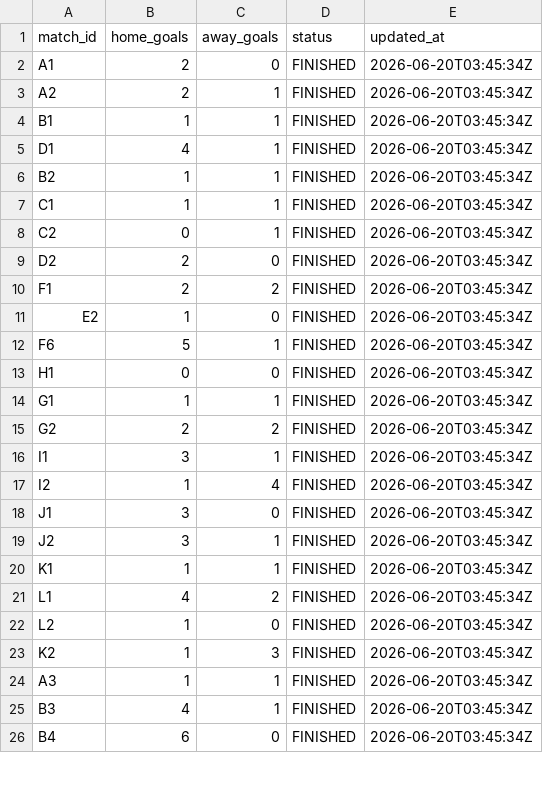
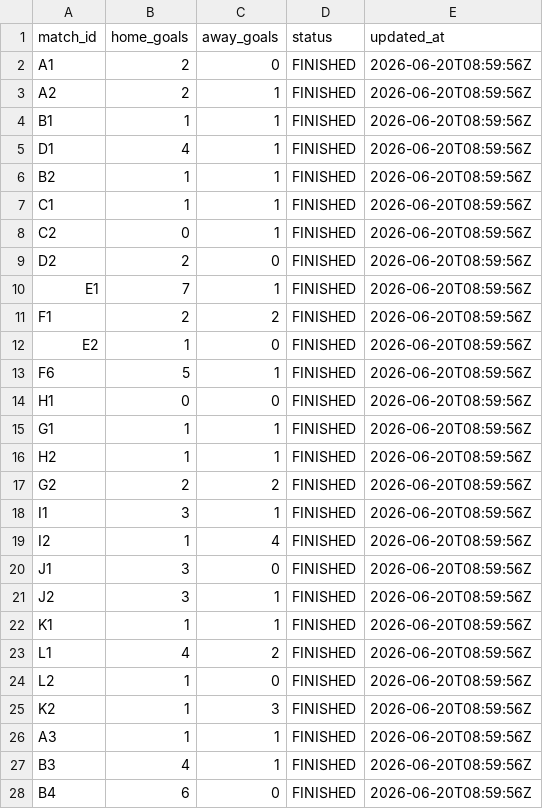
Before and after one commit to ninibini99/worldcup-betting-game, a CSV file: data/results.csv, drawn as a sheet; only a part is shown; the diff covers the shown part only.

```diff
--- a/data/results.csv
+++ b/data/results.csv
@@ -1,26 +1,28 @@
 match_id,home_goals,away_goals,status,updated_at
-A1,2,0,FINISHED,2026-06-20T03:45:34Z
-A2,2,1,FINISHED,2026-06-20T03:45:34Z
-B1,1,1,FINISHED,2026-06-20T03:45:34Z
-D1,4,1,FINISHED,2026-06-20T03:45:34Z
-B2,1,1,FINISHED,2026-06-20T03:45:34Z
-C1,1,1,FINISHED,2026-06-20T03:45:34Z
-C2,0,1,FINISHED,2026-06-20T03:45:34Z
-D2,2,0,FINISHED,2026-06-20T03:45:34Z
-F1,2,2,FINISHED,2026-06-20T03:45:34Z
-E2,1,0,FINISHED,2026-06-20T03:45:34Z
-F6,5,1,FINISHED,2026-06-20T03:45:34Z
-H1,0,0,FINISHED,2026-06-20T03:45:34Z
-G1,1,1,FINISHED,2026-06-20T03:45:34Z
-G2,2,2,FINISHED,2026-06-20T03:45:34Z
-I1,3,1,FINISHED,2026-06-20T03:45:34Z
-I2,1,4,FINISHED,2026-06-20T03:45:34Z
-J1,3,0,FINISHED,2026-06-20T03:45:34Z
-J2,3,1,FINISHED,2026-06-20T03:45:34Z
-K1,1,1,FINISHED,2026-06-20T03:45:34Z
-L1,4,2,FINISHED,2026-06-20T03:45:34Z
-L2,1,0,FINISHED,2026-06-20T03:45:34Z
-K2,1,3,FINISHED,2026-06-20T03:45:34Z
-A3,1,1,FINISHED,2026-06-20T03:45:34Z
-B3,4,1,FINISHED,2026-06-20T03:45:34Z
-B4,6,0,FINISHED,2026-06-20T03:45:34Z
+A1,2,0,FINISHED,2026-06-20T08:59:56Z
+A2,2,1,FINISHED,2026-06-20T08:59:56Z
+B1,1,1,FINISHED,2026-06-20T08:59:56Z
+D1,4,1,FINISHED,2026-06-20T08:59:56Z
+B2,1,1,FINISHED,2026-06-20T08:59:56Z
+C1,1,1,FINISHED,2026-06-20T08:59:56Z
+C2,0,1,FINISHED,2026-06-20T08:59:56Z
+D2,2,0,FINISHED,2026-06-20T08:59:56Z
+E1,7,1,FINISHED,2026-06-20T08:59:56Z
+F1,2,2,FINISHED,2026-06-20T08:59:56Z
+E2,1,0,FINISHED,2026-06-20T08:59:56Z
+F6,5,1,FINISHED,2026-06-20T08:59:56Z
+H1,0,0,FINISHED,2026-06-20T08:59:56Z
+G1,1,1,FINISHED,2026-06-20T08:59:56Z
+H2,1,1,FINISHED,2026-06-20T08:59:56Z
+G2,2,2,FINISHED,2026-06-20T08:59:56Z
+I1,3,1,FINISHED,2026-06-20T08:59:56Z
+I2,1,4,FINISHED,2026-06-20T08:59:56Z
+J1,3,0,FINISHED,2026-06-20T08:59:56Z
+J2,3,1,FINISHED,2026-06-20T08:59:56Z
+K1,1,1,FINISHED,2026-06-20T08:59:56Z
+L1,4,2,FINISHED,2026-06-20T08:59:56Z
+L2,1,0,FINISHED,2026-06-20T08:59:56Z
+K2,1,3,FINISHED,2026-06-20T08:59:56Z
+A3,1,1,FINISHED,2026-06-20T08:59:56Z
+B3,4,1,FINISHED,2026-06-20T08:59:56Z
+B4,6,0,FINISHED,2026-06-20T08:59:56Z
```
Also changed, not shown: 4 added rows and 39 edited cells elsewhere in this file, 4 other files.
